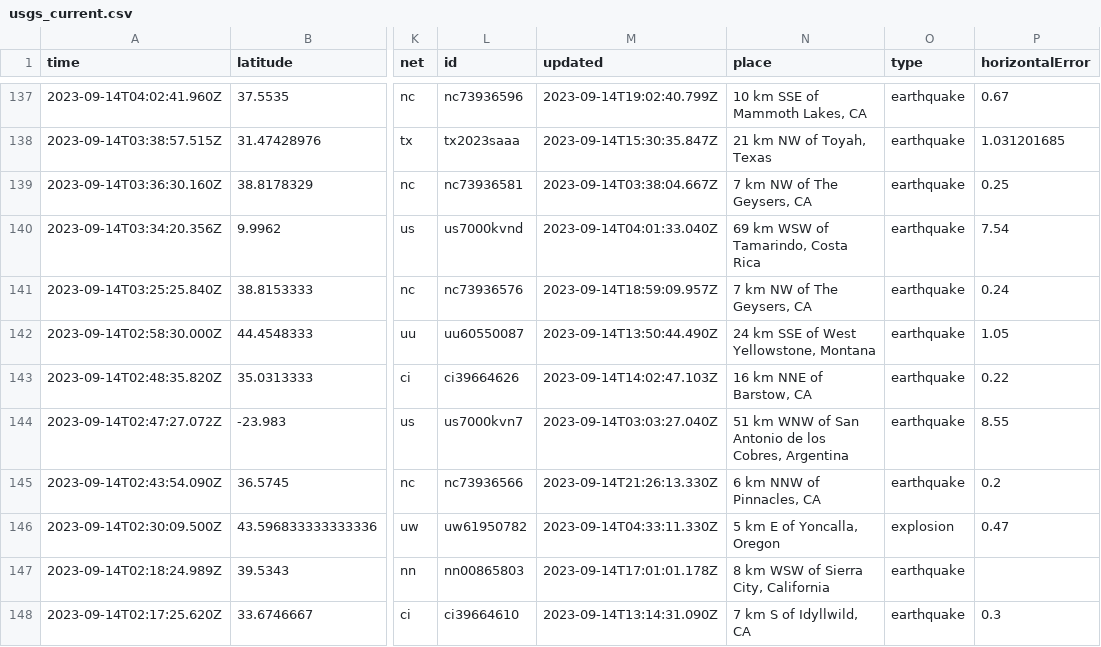
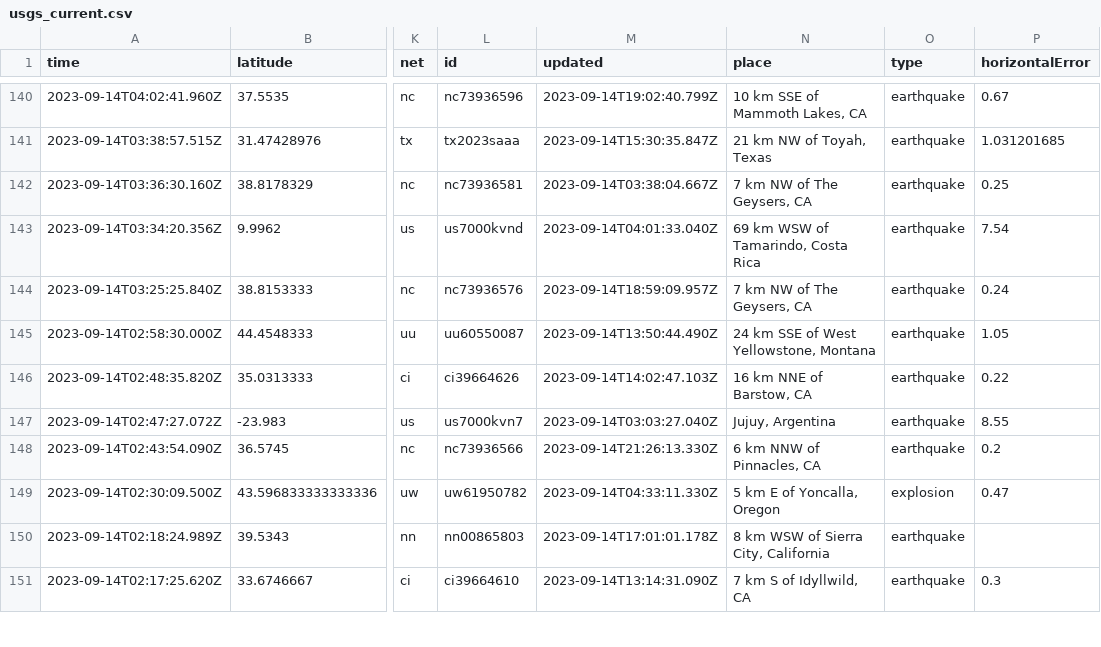
Before and after one commit to carlappen/nicar23-github-actions, a CSV file: usgs_current.csv, drawn as a sheet; only a part is shown, gaps mark what is left out; addresses are those after the commit; the diff covers the shown part only; the diff names each change by its address in the sheet, - before the commit and + after, or states it on an @@ line.

```diff
--- a/usgs_current.csv
+++ b/usgs_current.csv
-N147 (place): 51 km WNW of San Antonio de los Cobres, Argentina
+N147 (place): Jujuy, Argentina
```
Also changed, not shown: 5 added rows, 1 removed row and 29 edited cells elsewhere in this file.
